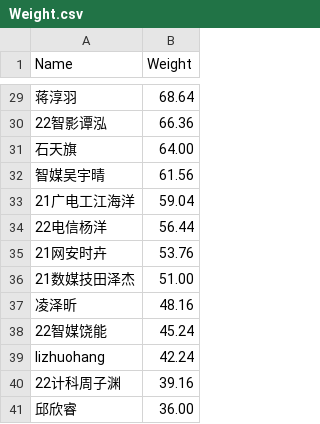
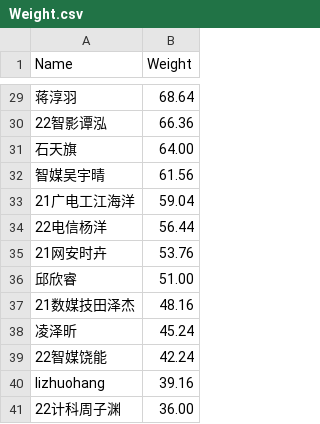
Before and after one commit to dukerki/VJudge-Spider-on-TravisCI, a CSV file: Weight.csv, drawn as a sheet; only a part is shown, gaps mark what is left out; the diff covers the shown part only.

```diff
--- a/Weight.csv
+++ b/Weight.csv
@@ -35,7 +35,7 @@ Name, Weight
 21网安时卉, 53.76
-21数媒技田泽杰, 51.00
-凌泽昕, 48.16
-22智媒饶能, 45.24
-lizhuohang, 42.24
-22计科周子渊, 39.16
-邱欣睿, 36.00
+邱欣睿, 51.00
+21数媒技田泽杰, 48.16
+凌泽昕, 45.24
+22智媒饶能, 42.24
+lizhuohang, 39.16
+22计科周子渊, 36.00
```
Also changed, not shown: 6 added rows, 6 removed rows and 9 edited cells elsewhere in this file, ContestRecord.csv, LuckyDogRecord.csv, 2 other files.
